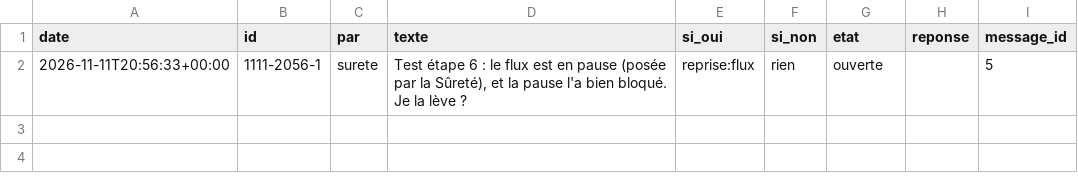
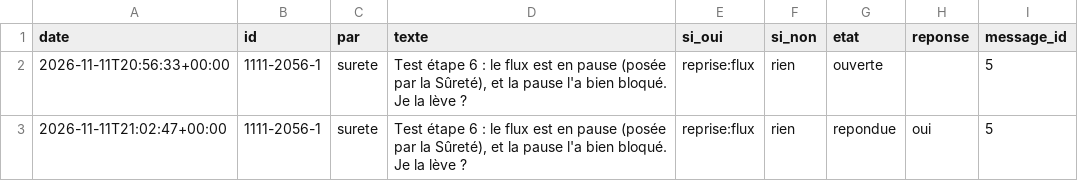
Before and after one commit to sueurhocqjules-droid/agence, a CSV file: registre/questions.csv, drawn as a sheet; the diff names each change by its address in the sheet, - before the commit and + after, or states it on an @@ line.

```diff
--- a/registre/questions.csv
+++ b/registre/questions.csv
+row 3: 2026-11-11T21:02:47+00:00 | 1111-2056-1 | surete | Test étape 6 : le flux est en pause (posée par la Sûreté), et la pause l'a bien bloqué. Je la lève ? | reprise:flux | rien | repondue | oui | 5
```
Also changed, not shown: registre/couts.csv, 11 other files.
